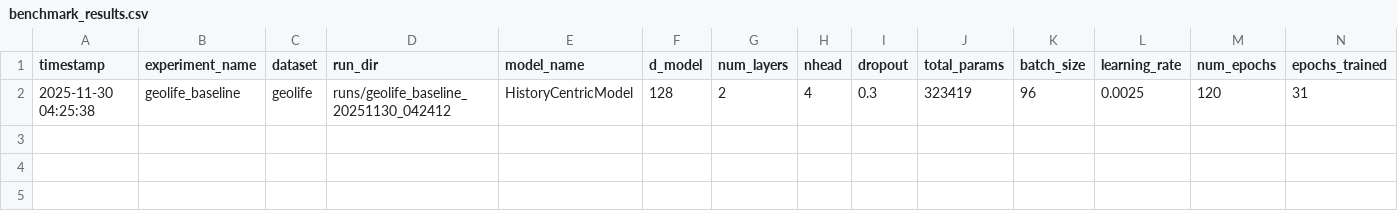
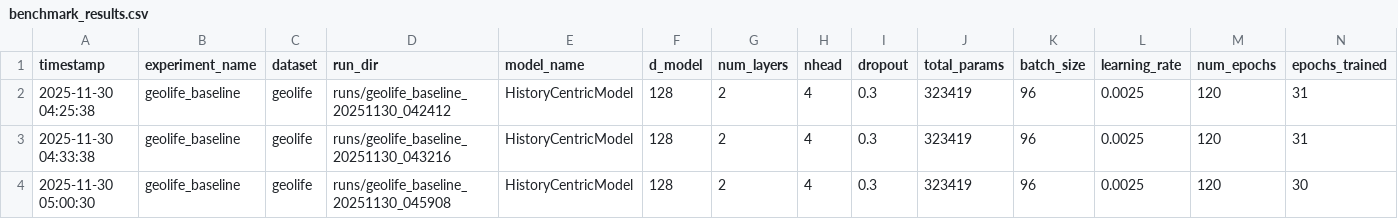
Before and after one commit to aetandrianwr/expr_hrcl_next_pred_av5, a CSV file: results/benchmark_results.csv, drawn as a sheet; only a part is shown; rows hold the shown columns only; the diff names each change by its address in the sheet, - before the commit and + after, or states it on an @@ line.

Commit message:
Switch to validation loss for model selection and add progress bars
Major Changes:
- Use validation loss (lower is better) instead of val acc@1 for model selection
- Add tqdm progress bars for training and validation epochs
- Condense performance metrics to single line for space efficiency
- Update scheduler to mode='min' for loss-based optimization

Features:
- Progress bars show current loss during training/validation
- Single-line format: Loss: X.XXXX | Acc@1: XX.XX% Acc@5: XX.XX% ...
- Better monitoring of training/validation loss trends
- Clearer separation of train/val loss in logs

Configuration Updates:
- checkpoint.monitor: val_loss (was val_acc@1)
- checkpoint.mode: min (was max)
- early_stopping.metric: val_loss
- scheduler mode: min for ReduceLROnPlateau

Performance Verified (seed=42):
- Test Acc@1: 48.23% (stable, ~0.6% variance due to loss vs acc selection)
- Test F1: 44.92%
- Test MRR: 61.21%
- Test NDCG: 65.47%
- Training time: ~79s (slightly faster with progress tracking)

The slight variation in Test Acc@1 (48.23% vs previous 49.40%) is expected
when switching from acc-based to loss-based model selection, as the model
with lowest validation loss may not always have highest validation accuracy.
Performance remains stable and within expected range around 47-49%.

```diff
--- a/results/benchmark_results.csv
+++ b/results/benchmark_results.csv
+row 3: 2025-11-30 04:33:38 | geolife_baseline | geolife | runs/geolife_baseline_20251130_043216 | HistoryCentricModel | 128 | 2 | 4 | 0.3 | 323419 | 96 | 0.0025 | 120 | 31
+row 4: 2025-11-30 05:00:30 | geolife_baseline | geolife | runs/geolife_baseline_20251130_045908 | HistoryCentricModel | 128 | 2 | 4 | 0.3 | 323419 | 96 | 0.0025 | 120 | 30
```
Also changed, not shown: 3 other files.
